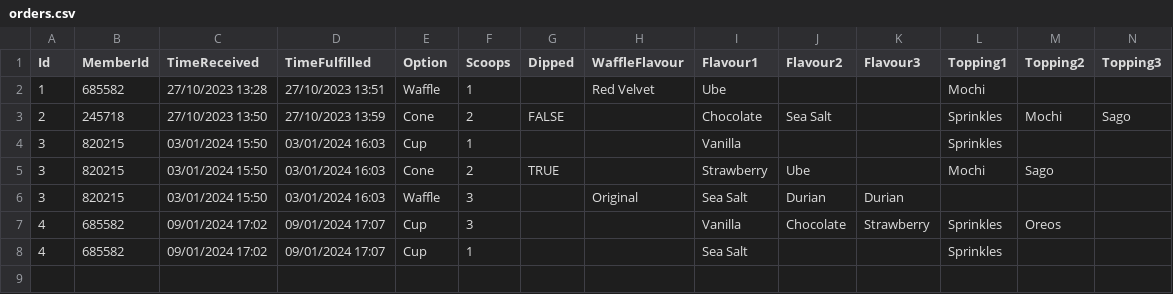
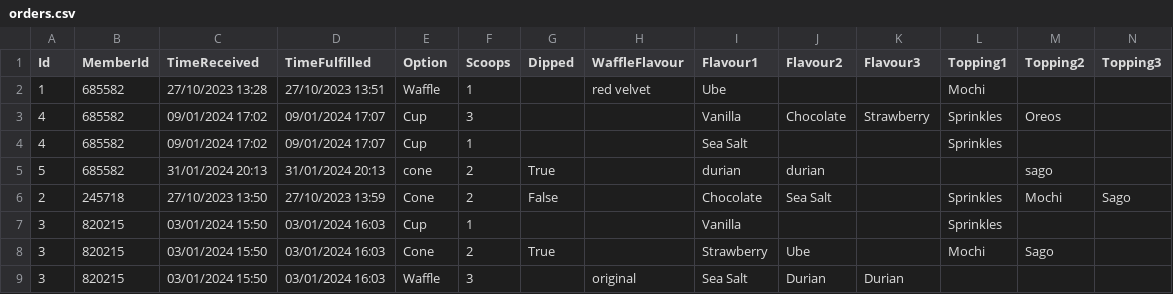
Before and after one commit to Existance29/Prg-2-Assignment, a CSV file: S10257381_PRG2Assignment/orders.csv, drawn as a sheet; only a part is shown; removed rows and columns are numbered as before the commit, all else as after; rows hold the shown columns only; the diff names each change by its address in the sheet, - before the commit and + after, or states it on an @@ line.

```diff
--- a/S10257381_PRG2Assignment/orders.csv
+++ b/S10257381_PRG2Assignment/orders.csv
-H2 (WaffleFlavour): Red Velvet
+H2 (WaffleFlavour): red velvet
-row 3: 2 | 245718 | 27/10/2023 13:50 | 27/10/2023 13:59 | Cone | 2 | FALSE |  | Chocolate | Sea Salt |  | Sprinkles | Mochi | Sago
-row 5: 3 | 820215 | 03/01/2024 15:50 | 03/01/2024 16:03 | Cone | 2 | TRUE |  | Strawberry | Ube |  | Mochi | Sago
-row 6: 3 | 820215 | 03/01/2024 15:50 | 03/01/2024 16:03 | Waffle | 3 |  | Original | Sea Salt | Durian | Durian
+row 5: 5 | 685582 | 31/01/2024 20:13 | 31/01/2024 20:13 | cone | 2 | True |  | durian | durian |  |  | sago
+row 6: 2 | 245718 | 27/10/2023 13:50 | 27/10/2023 13:59 | Cone | 2 | False |  | Chocolate | Sea Salt |  | Sprinkles | Mochi | Sago
@@ row 4 moved to row 7: 3 @@
+row 8: 3 | 820215 | 03/01/2024 15:50 | 03/01/2024 16:03 | Cone | 2 | True |  | Strawberry | Ube |  | Mochi | Sago
+row 9: 3 | 820215 | 03/01/2024 15:50 | 03/01/2024 16:03 | Waffle | 3 |  | original | Sea Salt | Durian | Durian
```
Also changed, not shown: 5 other files.
